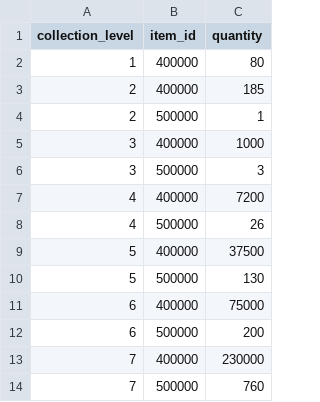
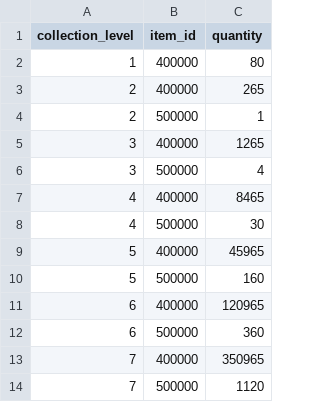
Before and after one commit to planetarium/NineChronicles, a CSV file: .Lib9c.Tests/Data/TableCSV/MonsterCollectionRewardSheet.csv, drawn as a sheet.

Commit message:
(WIP)Update MonsterCollectionReward

```diff
--- a/.Lib9c.Tests/Data/TableCSV/MonsterCollectionRewardSheet.csv
+++ b/.Lib9c.Tests/Data/TableCSV/MonsterCollectionRewardSheet.csv
@@ -2,13 +2,13 @@ collection_level,item_id,quantity
 1,400000,80
-2,400000,185
+2,400000,265
 2,500000,1
-3,400000,1000
-3,500000,3
-4,400000,7200
-4,500000,26
-5,400000,37500
-5,500000,130
-6,400000,75000
-6,500000,200
-7,400000,230000
-7,500000,760
+3,400000,1265
+3,500000,4
+4,400000,8465
+4,500000,30
+5,400000,45965
+5,500000,160
+6,400000,120965
+6,500000,360
+7,400000,350965
+7,500000,1120
```
Also changed, not shown: 5 other files.
